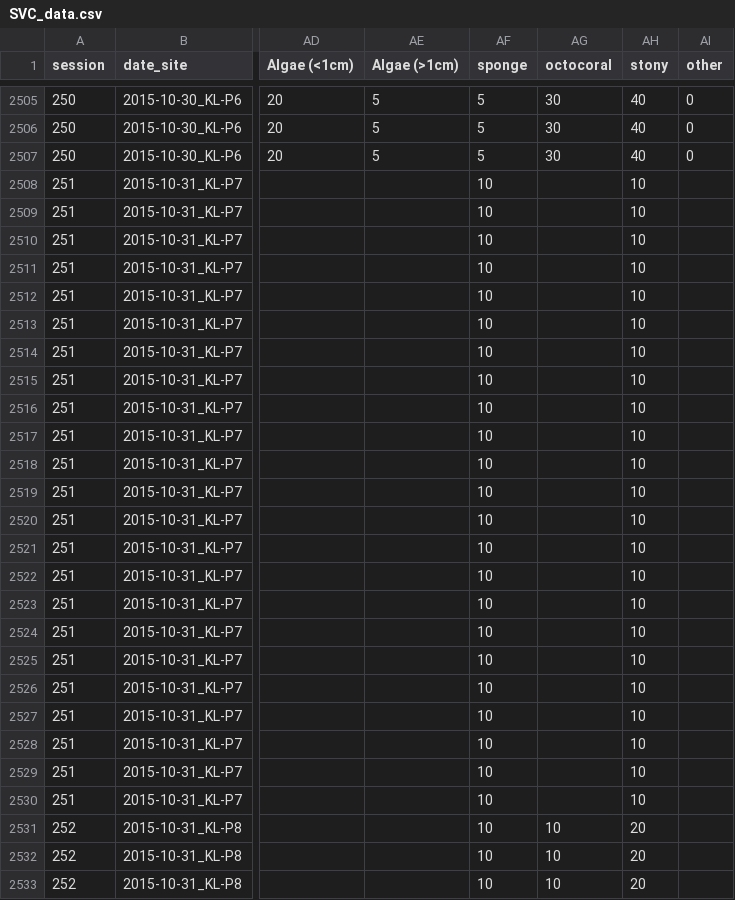
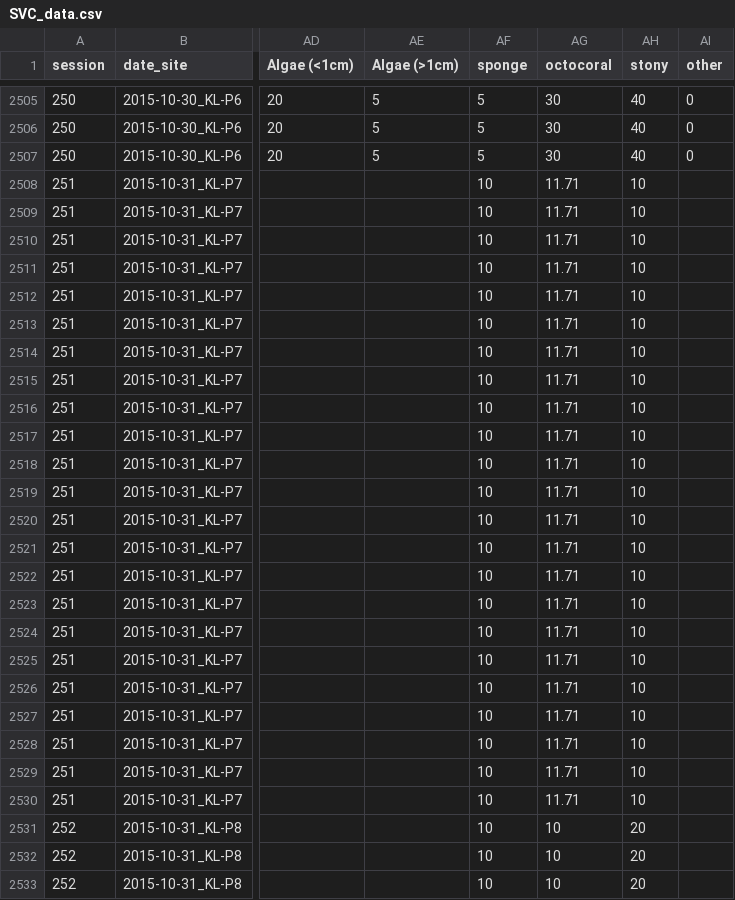
Before and after one commit to iris-george/Reef-Survey-Comparison, a CSV file: data/SVC_data.csv, drawn as a sheet; only a part is shown, gaps mark what is left out; the diff names each change by its address in the sheet, - before the commit and + after, or states it on an @@ line.

```diff
--- a/data/SVC_data.csv
+++ b/data/SVC_data.csv
-AG2508:AG2530 (octocoral): (empty)
+AG2508:AG2530 (octocoral): 11.71
```
Also changed, not shown: 6 other files.
